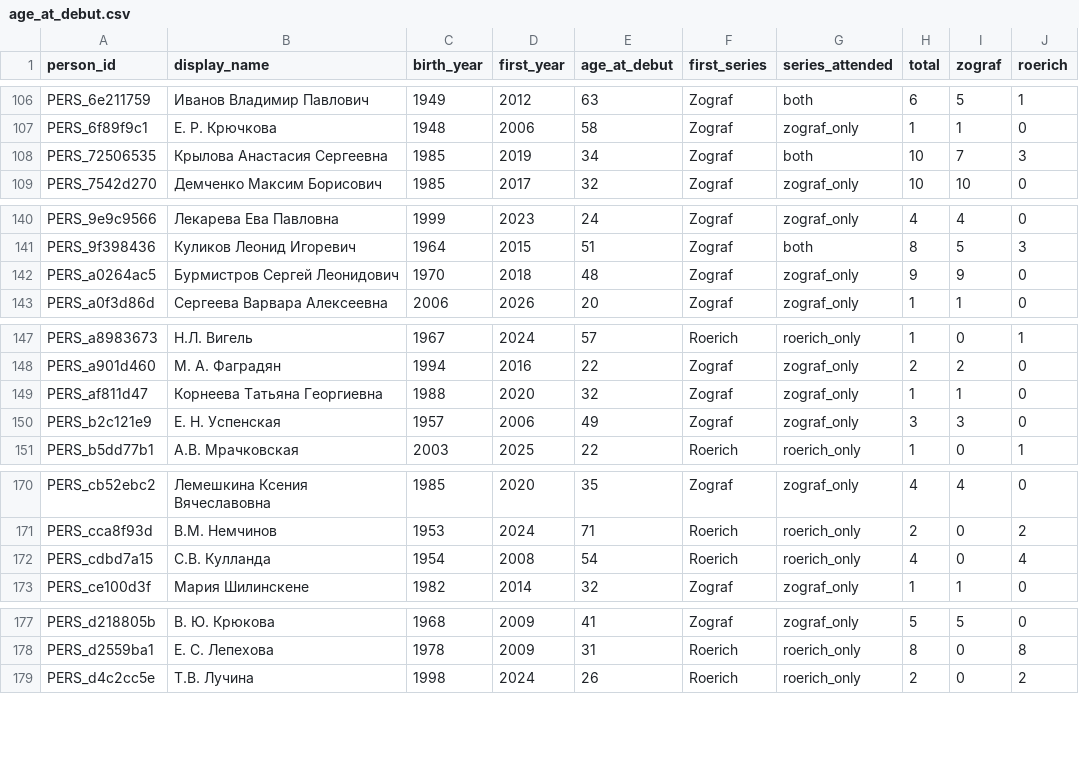
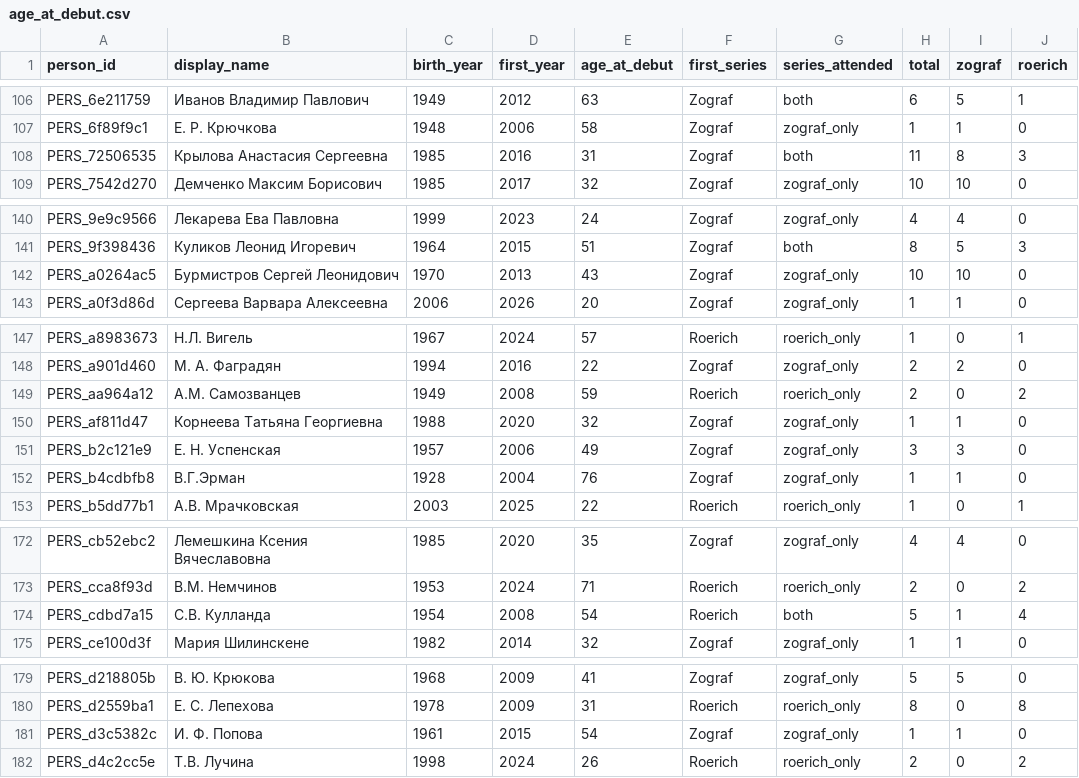
Before and after one commit to gasyoun/IndologyScholars, a CSV file: article/hypothesis_output/age_at_debut.csv, drawn as a sheet; only a part is shown, gaps mark what is left out; the diff covers the shown part only.

```diff
--- a/article/hypothesis_output/age_at_debut.csv
+++ b/article/hypothesis_output/age_at_debut.csv
@@ -107,3 +107,3 @@ PERS_6e211759,Иванов Владимир Павлович,1949,2012,63,Zograf
 PERS_6f89f9c1,Е. Р. Крючкова,1948,2006,58,Zograf,zograf_only,1,1,0
-PERS_72506535,Крылова Анастасия Сергеевна,1985,2019,34,Zograf,both,10,7,3
+PERS_72506535,Крылова Анастасия Сергеевна,1985,2016,31,Zograf,both,11,8,3
 PERS_7542d270,Демченко Максим Борисович,1985,2017,32,Zograf,zograf_only,10,10,0
@@ -141,3 +141,3 @@ PERS_9e9c9566,Лекарева Ева Павловна,1999,2023,24,Zograf,zogra
 PERS_9f398436,Куликов Леонид Игоревич,1964,2015,51,Zograf,both,8,5,3
-PERS_a0264ac5,Бурмистров Сергей Леонидович,1970,2018,48,Zograf,zograf_only,9,9,0
+PERS_a0264ac5,Бурмистров Сергей Леонидович,1970,2013,43,Zograf,zograf_only,10,10,0
 PERS_a0f3d86d,Сергеева Варвара Алексеевна,2006,2026,20,Zograf,zograf_only,1,1,0
@@ -148,4 +148,6 @@ PERS_a8983673,Н.Л. Вигель,1967,2024,57,Roerich,roerich_only,1,0,1
 PERS_a901d460,М. А. Фаградян,1994,2016,22,Zograf,zograf_only,2,2,0
+PERS_aa964a12,А.М. Самозванцев,1949,2008,59,Roerich,roerich_only,2,0,2
 PERS_af811d47,Корнеева Татьяна Георгиевна,1988,2020,32,Zograf,zograf_only,1,1,0
 PERS_b2c121e9,Е. Н. Успенская,1957,2006,49,Zograf,zograf_only,3,3,0
+PERS_b4cdbfb8,В.Г.Эрман,1928,2004,76,Zograf,zograf_only,1,1,0
 PERS_b5dd77b1,А.В. Мрачковская,2003,2025,22,Roerich,roerich_only,1,0,1
@@ -171,3 +173,3 @@ PERS_cb52ebc2,Лемешкина Ксения Вячеславовна,1985,2020
 PERS_cca8f93d,В.М. Немчинов,1953,2024,71,Roerich,roerich_only,2,0,2
-PERS_cdbd7a15,С.В. Кулланда,1954,2008,54,Roerich,roerich_only,4,0,4
+PERS_cdbd7a15,С.В. Кулланда,1954,2008,54,Roerich,both,5,1,4
 PERS_ce100d3f,Мария Шилинскене,1982,2014,32,Zograf,zograf_only,1,1,0
@@ -178,2 +180,3 @@ PERS_d218805b,В. Ю. Крюкова,1968,2009,41,Zograf,zograf_only,5,5,0
 PERS_d2559ba1,Е. С. Лепехова,1978,2009,31,Roerich,roerich_only,8,0,8
+PERS_d3c5382c,И. Ф. Попова,1961,2015,54,Zograf,zograf_only,1,1,0
 PERS_d4c2cc5e,Т.В. Лучина,1998,2024,26,Roerich,roerich_only,2,0,2
```
Also changed, not shown: 2 edited cells elsewhere in this file, article/hypothesis_output/appendix_g_metrics_ci.csv, article/hypothesis_output/ikvia_bridge_cross_cohort.csv, 39 other files.
